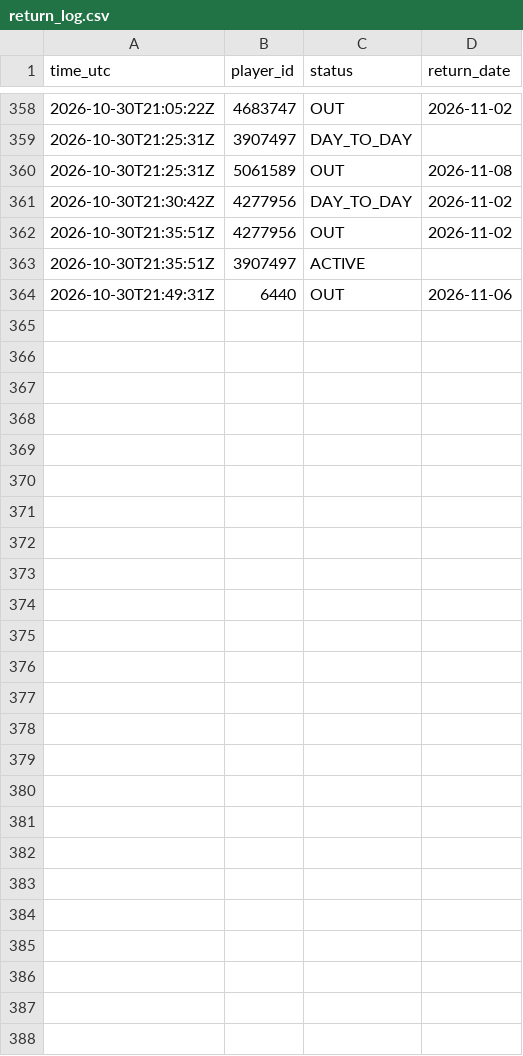
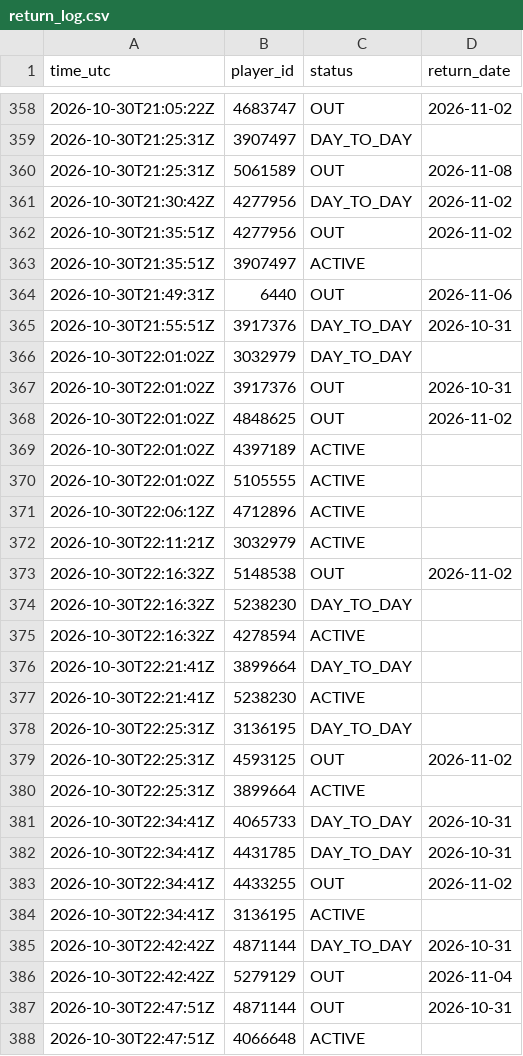
Before and after one commit to thewhitelisted/cg-engine, a CSV file: data/return_log.csv, drawn as a sheet; only a part is shown, gaps mark what is left out; the diff names each change by its address in the sheet, - before the commit and + after, or states it on an @@ line.

Commit message:
Status and lineup logs

```diff
--- a/data/return_log.csv
+++ b/data/return_log.csv
+row 365: 2026-10-30T21:55:51Z | 3917376 | DAY_TO_DAY | 2026-10-31
+row 366: 2026-10-30T22:01:02Z | 3032979 | DAY_TO_DAY
+row 367: 2026-10-30T22:01:02Z | 3917376 | OUT | 2026-10-31
+row 368: 2026-10-30T22:01:02Z | 4848625 | OUT | 2026-11-02
+row 369: 2026-10-30T22:01:02Z | 4397189 | ACTIVE
+row 370: 2026-10-30T22:01:02Z | 5105555 | ACTIVE
+row 371: 2026-10-30T22:06:12Z | 4712896 | ACTIVE
+row 372: 2026-10-30T22:11:21Z | 3032979 | ACTIVE
+row 373: 2026-10-30T22:16:32Z | 5148538 | OUT | 2026-11-02
+row 374: 2026-10-30T22:16:32Z | 5238230 | DAY_TO_DAY
+row 375: 2026-10-30T22:16:32Z | 4278594 | ACTIVE
+row 376: 2026-10-30T22:21:41Z | 3899664 | DAY_TO_DAY
+row 377: 2026-10-30T22:21:41Z | 5238230 | ACTIVE
+row 378: 2026-10-30T22:25:31Z | 3136195 | DAY_TO_DAY
+row 379: 2026-10-30T22:25:31Z | 4593125 | OUT | 2026-11-02
+row 380: 2026-10-30T22:25:31Z | 3899664 | ACTIVE
+row 381: 2026-10-30T22:34:41Z | 4065733 | DAY_TO_DAY | 2026-10-31
+row 382: 2026-10-30T22:34:41Z | 4431785 | DAY_TO_DAY | 2026-10-31
+row 383: 2026-10-30T22:34:41Z | 4433255 | OUT | 2026-11-02
+row 384: 2026-10-30T22:34:41Z | 3136195 | ACTIVE
+row 385: 2026-10-30T22:42:42Z | 4871144 | DAY_TO_DAY | 2026-10-31
+row 386: 2026-10-30T22:42:42Z | 5279129 | OUT | 2026-11-04
+row 387: 2026-10-30T22:47:51Z | 4871144 | OUT | 2026-10-31
+row 388: 2026-10-30T22:47:51Z | 4066648 | ACTIVE
```
Also changed, not shown: data/status_log.csv, 2 other files.
